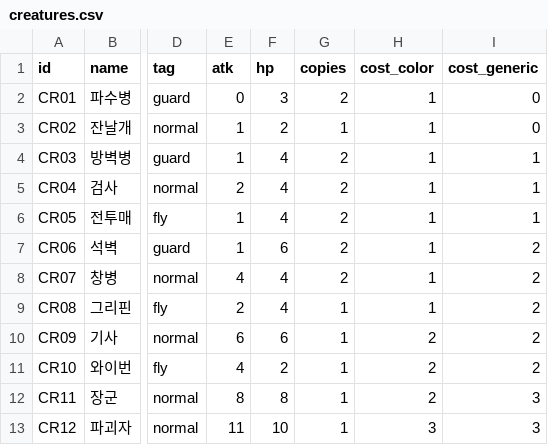
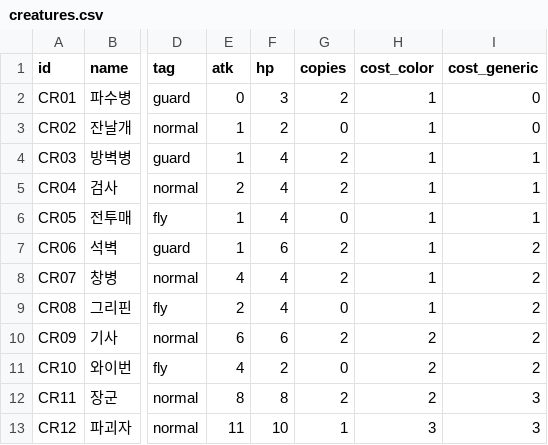
Before and after one commit to sepi-toolbox/ten, a CSV file: data/creatures.csv, drawn as a sheet; only a part is shown, gaps mark what is left out; the diff names each change by its address in the sheet, - before the commit and + after, or states it on an @@ line.

```diff
--- a/data/creatures.csv
+++ b/data/creatures.csv
-G3 (copies): 1
+G3 (copies): 0
-G6 (copies): 2
+G6 (copies): 0
-G9 (copies): 1
+G9 (copies): 0
-G10 (copies): 1
+G10 (copies): 2
-G11 (copies): 1
+G11 (copies): 0
-G12 (copies): 1
+G12 (copies): 2
```
Also changed, not shown: data/spells.csv, 5 other files.
